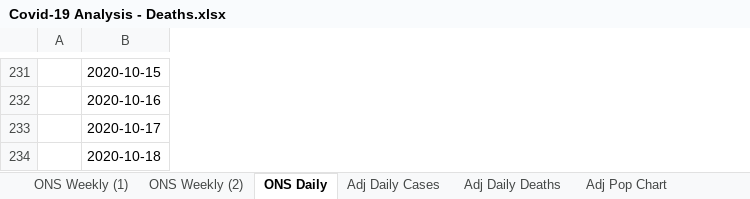
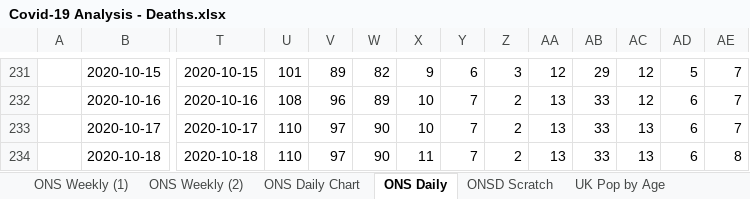
Before and after one commit to jonjon86/covid-19, an Excel workbook: sheets/Covid-19 Analysis - Deaths.xlsx, sheet ONS Daily, drawn as a sheet; only a part is shown, gaps mark what is left out; values as stored, in another font and other column widths than the file's, no borders; conditional formats not drawn; the diff covers the shown part only; the diff names each change by its address in the sheet, - before the commit and + after, or states it on an @@ line.

```diff
--- a/sheets/Covid-19 Analysis - Deaths.xlsx (sheet ONS Daily)
+++ b/sheets/Covid-19 Analysis - Deaths.xlsx (sheet ONS Daily)
@@ sheet tab hidden: Adj Daily Cases @@
@@ sheet tab hidden: Adj Daily Deaths @@
@@ sheet tab hidden: Adj Pop Chart @@
+sheet tab: ONS Daily Chart
+sheet tab: ONSD Scratch
+column T, rows 231-234: 2020-10-15 | 2020-10-16 | 2020-10-17 | 2020-10-18
+column U, rows 231-234: 101 | 108 | 110 | 110
+column V, rows 231-234: 89 | 96 | 97 | 97
+column W, rows 231-234: 82 | 89 | 90 | 90
+column X, rows 231-234: 9 | 10 | 10 | 11
+column Y, rows 231-234: 6 | 7 | 7 | 7
+column Z, rows 231-234: 3 | 2 | 2 | 2
+column AA, rows 231-234: 12 | 13 | 13 | 13
+column AB, rows 231-234: 29 | 33 | 33 | 33
+column AC, rows 231-234: 12 | 12 | 13 | 13
+column AD, rows 231-234: 5 | 6 | 6 | 6
+column AE, rows 231-234: 7 | 7 | 7 | 8
```
Also changed, not shown: 6 added columns and 106 edited cells elsewhere in this sheet, sheet ONS Weekly (1), sheet ONS Weekly (2), other sheet tabs, formulas that keep their value, charts or pictures, data/covid-19-pandas-output-scandi.xlsx, data/covid-19-pandas-output-us.xlsx, 3 other files.
